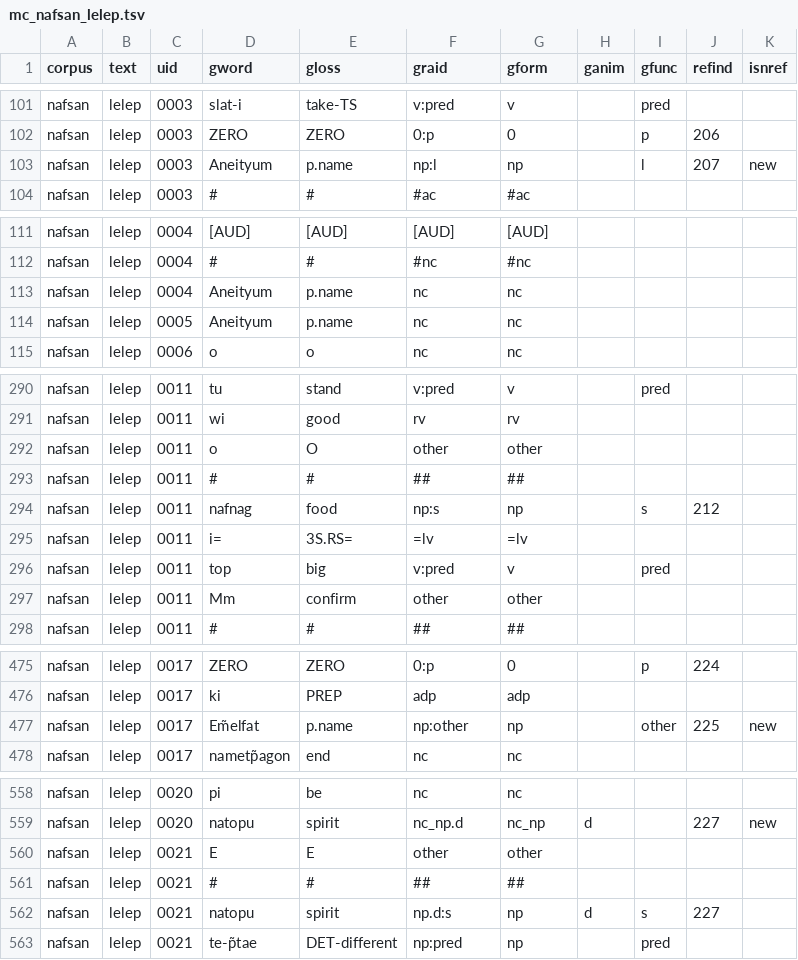
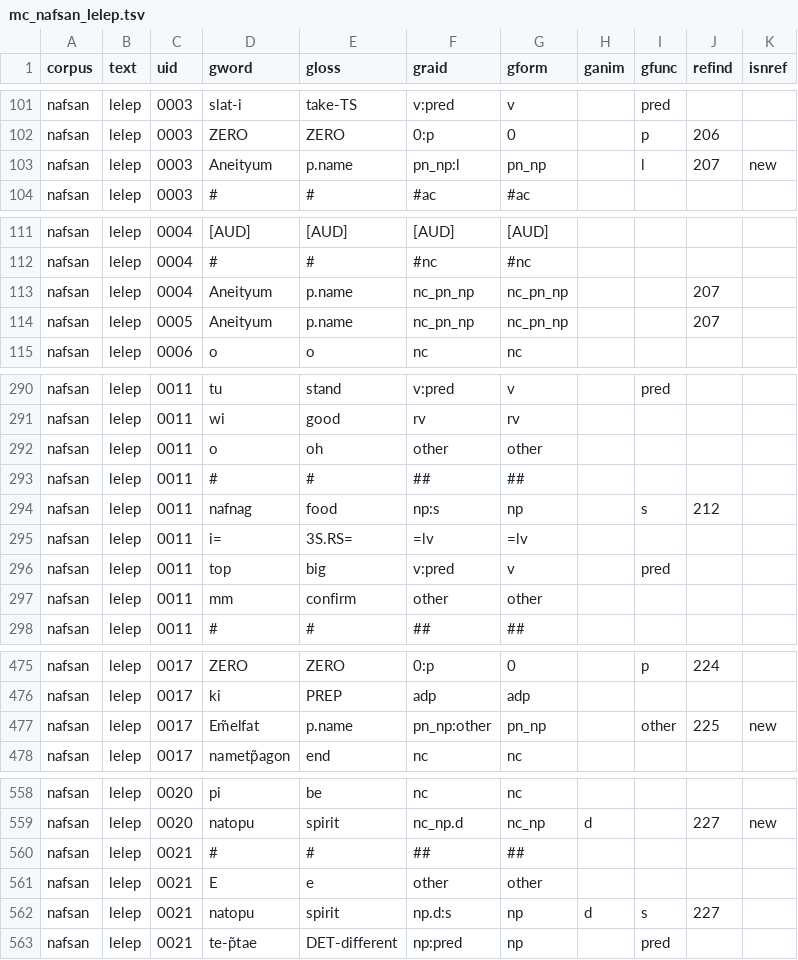
Before and after one commit to Multi-CAST/mcnafsan, a TSV file: cldf/media/mc_nafsan_lelep.tsv, drawn as a sheet; only a part is shown, gaps mark what is left out; the diff covers the shown part only.

```diff
--- a/cldf/media/mc_nafsan_lelep.tsv
+++ b/cldf/media/mc_nafsan_lelep.tsv
@@ -102,3 +102,3 @@ nafsan	lelep	0003	slat-i	take-TS	v:pred	v		pred
 nafsan	lelep	0003	ZERO	ZERO	0:p	0		p	206	
-nafsan	lelep	0003	Aneityum	p.name	np:l	np		l	207	new
+nafsan	lelep	0003	Aneityum	p.name	pn_np:l	pn_np		l	207	new
 nafsan	lelep	0003	#	#	#ac	#ac				
@@ -112,4 +112,4 @@ nafsan	lelep	0004	[AUD]	[AUD]	[AUD]	[AUD]
 nafsan	lelep	0004	#	#	#nc	#nc				
-nafsan	lelep	0004	Aneityum	p.name	nc	nc				
-nafsan	lelep	0005	Aneityum	p.name	nc	nc				
+nafsan	lelep	0004	Aneityum	p.name	nc_pn_np	nc_pn_np			207	
+nafsan	lelep	0005	Aneityum	p.name	nc_pn_np	nc_pn_np			207	
 nafsan	lelep	0006	o	o	nc	nc				
@@ -291,3 +291,3 @@ nafsan	lelep	0011	tu	stand	v:pred	v		pred
 nafsan	lelep	0011	wi	good	rv	rv				
-nafsan	lelep	0011	o	O	other	other				
+nafsan	lelep	0011	o	oh	other	other				
 nafsan	lelep	0011	#	#	##	##				
@@ -296,3 +296,3 @@ nafsan	lelep	0011	i=	3S.RS=	=lv	=lv
 nafsan	lelep	0011	top	big	v:pred	v		pred		
-nafsan	lelep	0011	Mm	confirm	other	other				
+nafsan	lelep	0011	mm	confirm	other	other				
 nafsan	lelep	0011	#	#	##	##				
@@ -476,3 +476,3 @@ nafsan	lelep	0017	ZERO	ZERO	0:p	0		p	224
 nafsan	lelep	0017	ki	PREP	adp	adp				
-nafsan	lelep	0017	Em̃elfat	p.name	np:other	np		other	225	new
+nafsan	lelep	0017	Em̃elfat	p.name	pn_np:other	pn_np		other	225	new
 nafsan	lelep	0017	nametp̃agon	end	nc	nc				
@@ -559,4 +559,4 @@ nafsan	lelep	0020	pi	be	nc	nc
 nafsan	lelep	0020	natopu	spirit	nc_np.d	nc_np	d		227	new
-nafsan	lelep	0021	E	E	other	other				
 nafsan	lelep	0021	#	#	##	##				
+nafsan	lelep	0021	E	e	other	other				
 nafsan	lelep	0021	natopu	spirit	np.d:s	np	d	s	227	
```
Also changed, not shown: 4 edited cells elsewhere in this file, cldf/media/mc_nafsan_kori.tsv, cldf/media/mc_nafsan_lisau.tsv, 32 other files.
